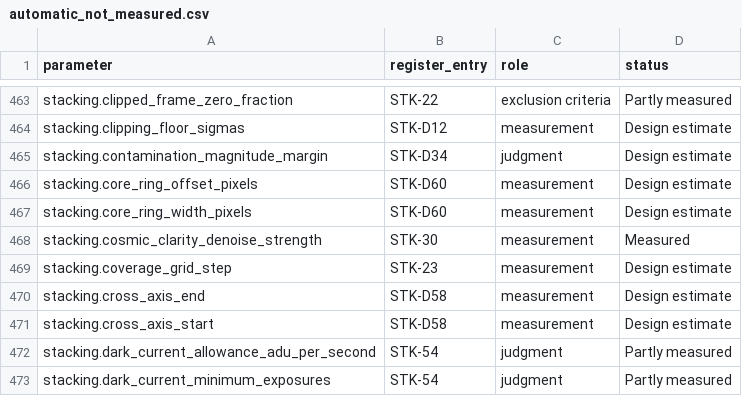
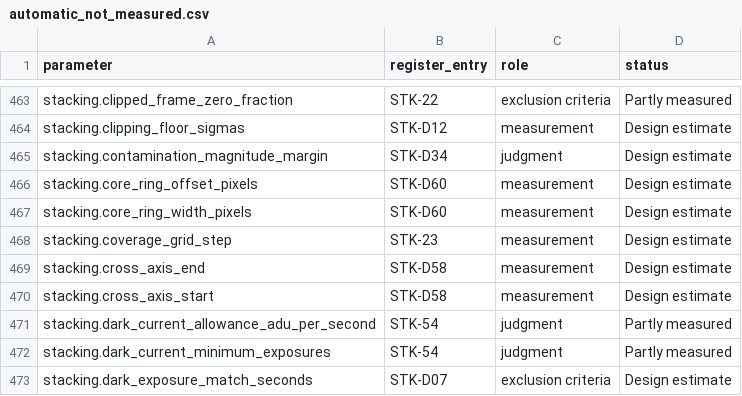
Before and after one commit to m1chae2/astrometrics, a CSV file: build/documentation/parameter_inventory/automatic_not_measured.csv, drawn as a sheet; only a part is shown, gaps mark what is left out; the shorter side is filled out with more unchanged rows; the diff names each change by its address in the sheet, - before the commit and + after, or states it on an @@ line.

```diff
--- a/build/documentation/parameter_inventory/automatic_not_measured.csv
+++ b/build/documentation/parameter_inventory/automatic_not_measured.csv
-row 468: stacking.cosmic_clarity_denoise_strength | STK-30 | measurement | Measured
```
